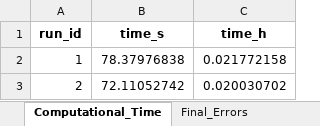
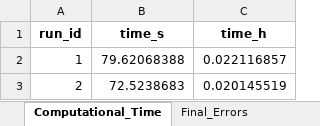
Before and after one commit to iAMB-RWTH-Aachen/PAMparametrizer, an Excel workbook: Results/pam_parametrizer_diagnostics_ecolicore_false_multiple_csources2.xlsx, sheet Computational_Time, drawn as a sheet; values as stored, in another font and other column widths than the file's, no borders; the diff names each change by its address in the sheet, - before the commit and + after, or states it on an @@ line.

```diff
--- a/Results/pam_parametrizer_diagnostics_ecolicore_false_multiple_csources2.xlsx (sheet Computational_Time)
+++ b/Results/pam_parametrizer_diagnostics_ecolicore_false_multiple_csources2.xlsx (sheet Computational_Time)
-B2 (time_s): 78.37976838
+B2 (time_s): 79.62068388
-C2 (time_h): 0.021772158
+C2 (time_h): 0.022116857
-B3 (time_s): 72.11052742
+B3 (time_s): 72.5238683
-C3 (time_h): 0.020030702
+C3 (time_h): 0.020145519
```
Also changed, not shown: sheet Best_Individuals, sheet Final_Errors, other sheet tabs, 15 other files.
